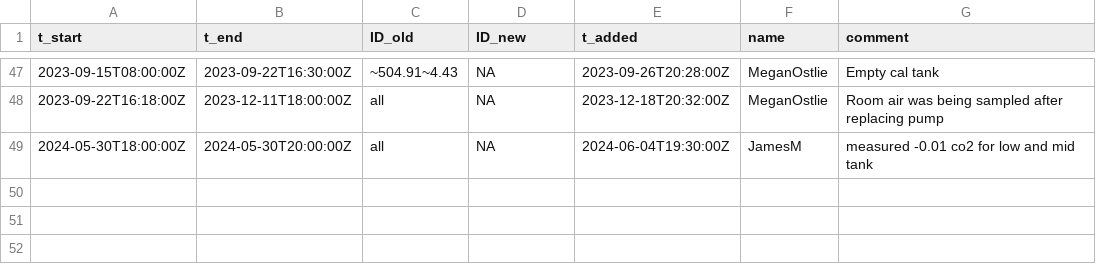
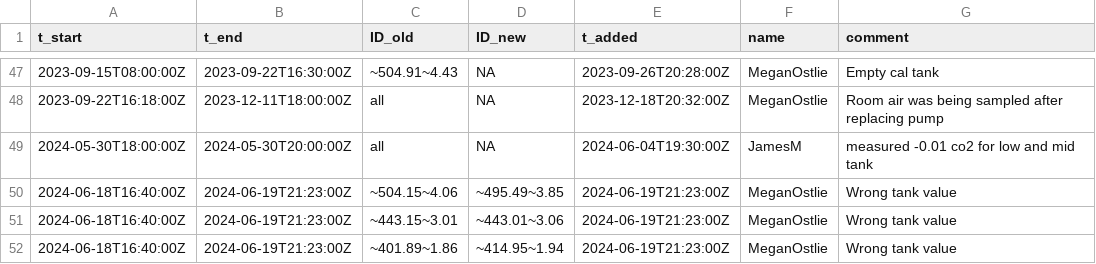
Before and after one commit to uataq/data-pipeline, a CSV file: bad/hdp/lgr_ugga.csv, drawn as a sheet; only a part is shown, gaps mark what is left out; the diff names each change by its address in the sheet, - before the commit and + after, or states it on an @@ line.

Commit message:
Update lgr_ugga.csv

```diff
--- a/bad/hdp/lgr_ugga.csv
+++ b/bad/hdp/lgr_ugga.csv
+row 50: 2024-06-18T16:40:00Z | 2024-06-19T21:23:00Z | ~504.15~4.06 | ~495.49~3.85 | 2024-06-19T21:23:00Z | MeganOstlie | Wrong tank value
+row 51: 2024-06-18T16:40:00Z | 2024-06-19T21:23:00Z | ~443.15~3.01 | ~443.01~3.06 | 2024-06-19T21:23:00Z | MeganOstlie | Wrong tank value
+row 52: 2024-06-18T16:40:00Z | 2024-06-19T21:23:00Z | ~401.89~1.86 | ~414.95~1.94 | 2024-06-19T21:23:00Z | MeganOstlie | Wrong tank value
```
